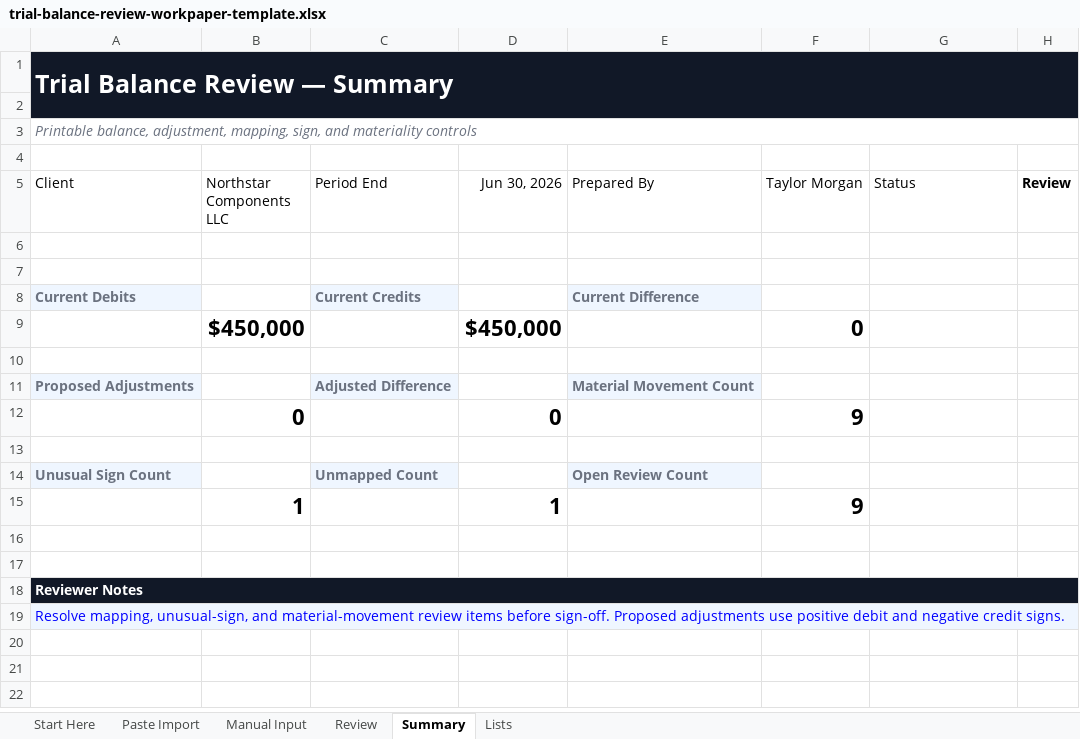
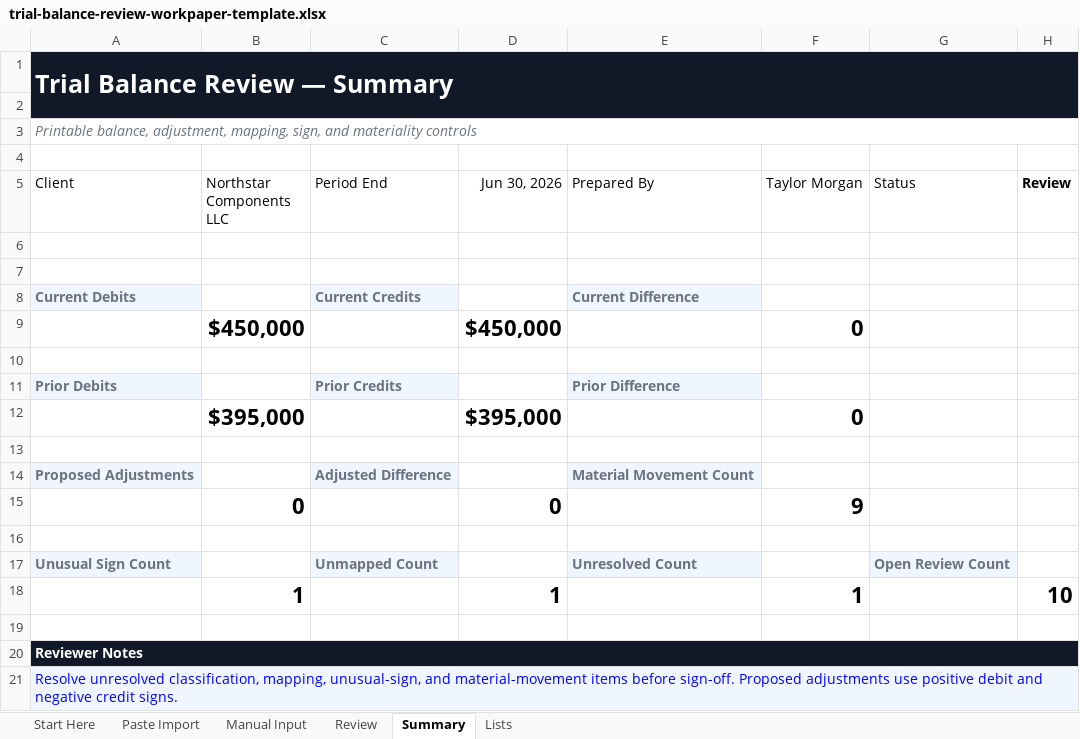
Before and after one commit to finboard-dev/app, an Excel workbook: frontend/public/template-files/trial-balance-review-workpaper-template.xlsx, sheet Summary, drawn as a sheet; values as stored, in another font and other column widths than the file's, no borders; conditional formats not drawn; removed rows and columns are numbered as before the commit, all else as after; the diff names each change by its address in the sheet, - before the commit and + after, or states it on an @@ line.

Commit message:
fix: complete trial balance review controls

```diff
--- a/frontend/public/template-files/trial-balance-review-workpaper-template.xlsx (sheet Summary)
+++ b/frontend/public/template-files/trial-balance-review-workpaper-template.xlsx (sheet Summary)
+row 11: Prior Debits |  | Prior Credits |  | Prior Difference
+row 12:  | $395,000 |  | $395,000 |  | 0
+row 13: (empty)
-E17 (Prepared By): Open Review Count
+E17 (Prepared By): Unresolved Count
-G17 (Status): (empty)
+G17 (Status): Open Review Count
-G17 fill: none
+G17 fill: #EFF6FF
-row 15:  | 1 |  | 1 |  | 9
-row 18: (empty)
+row 18:  | 1 |  | 1 |  | 1 |  | 10
-A21 (Client): Resolve mapping, unusual-sign, and material-movement review items before…
+A21 (Client): Resolve unresolved classification, mapping, unusual-sign, and material-movement items before…
```
Also changed, not shown: sheet Review, sheet Lists, sheet Paste Import, sheet Manual Input, formulas that keep their value, 6 other files.
